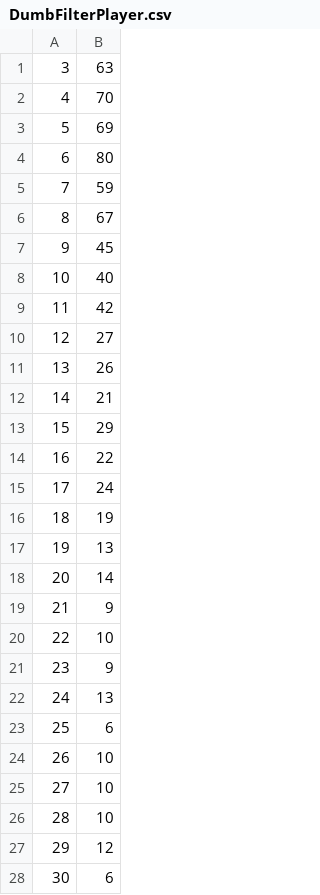
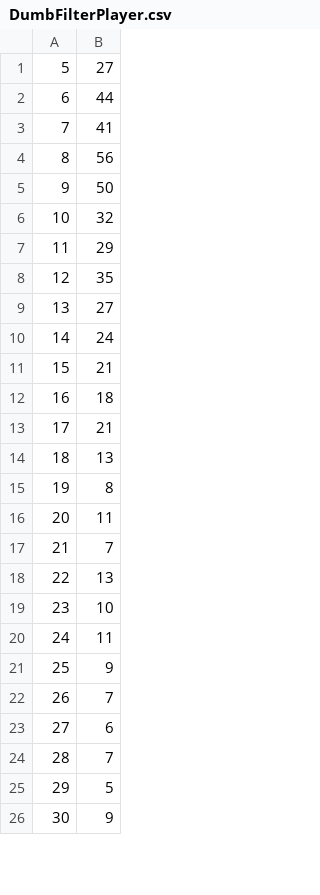
Before and after one commit to mathyoumore/PrinceMickey, a CSV file: data/DumbFilterPlayer.csv, drawn as a sheet; only a part is shown; the diff covers the shown part only.

```diff
--- a/data/DumbFilterPlayer.csv
+++ b/data/DumbFilterPlayer.csv
@@ -1,28 +1,26 @@
-3,63
-4,70
-5,69
-6,80
-7,59
-8,67
-9,45
-10,40
-11,42
-12,27
-13,26
-14,21
-15,29
-16,22
-17,24
-18,19
-19,13
-20,14
-21,9
-22,10
-23,9
-24,13
-25,6
-26,10
-27,10
-28,10
-29,12
-30,6
+5,27
+6,44
+7,41
+8,56
+9,50
+10,32
+11,29
+12,35
+13,27
+14,24
+15,21
+16,18
+17,21
+18,13
+19,8
+20,11
+21,7
+22,13
+23,10
+24,11
+25,9
+26,7
+27,6
+28,7
+29,5
+30,9
```
Also changed, not shown: 26 added rows, 17 removed rows and 46 edited cells elsewhere in this file, data/SmartFilterPlayer_1.csv, data/SmartFilterPlayer_10.csv, 21 other files.
